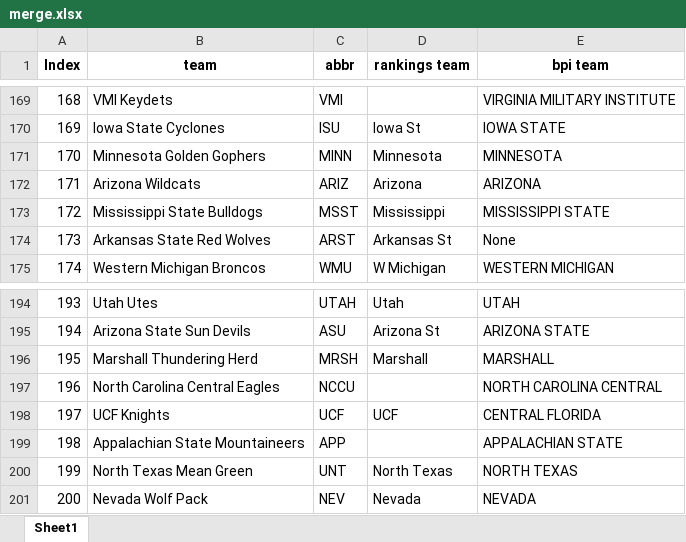
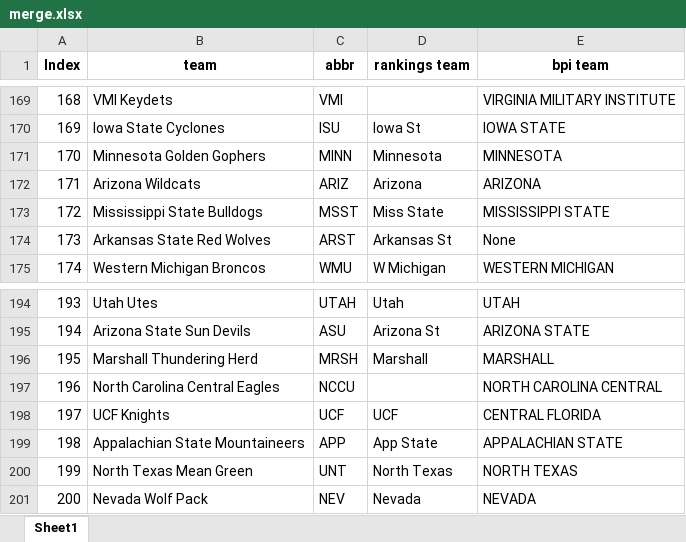
Before and after one commit to meprogrammerguy/pyBlitz, an Excel workbook: data/merge.xlsx, sheet Sheet1, drawn as a sheet; only a part is shown, gaps mark what is left out; values as stored, in another font and other column widths than the file's, no borders; the diff covers the shown part only; the diff names each change by its address in the sheet, - before the commit and + after, or states it on an @@ line.

```diff
--- a/data/merge.xlsx (sheet Sheet1)
+++ b/data/merge.xlsx (sheet Sheet1)
-D173 (rankings team): Mississippi
+D173 (rankings team): Miss State
-D199 (rankings team): (empty)
+D199 (rankings team): App State
```
Also changed, not shown: 13 edited cells elsewhere in this sheet, defaults/merge.xlsx, defaults/merge_bornpowerindex.xlsx, 21 other files.
